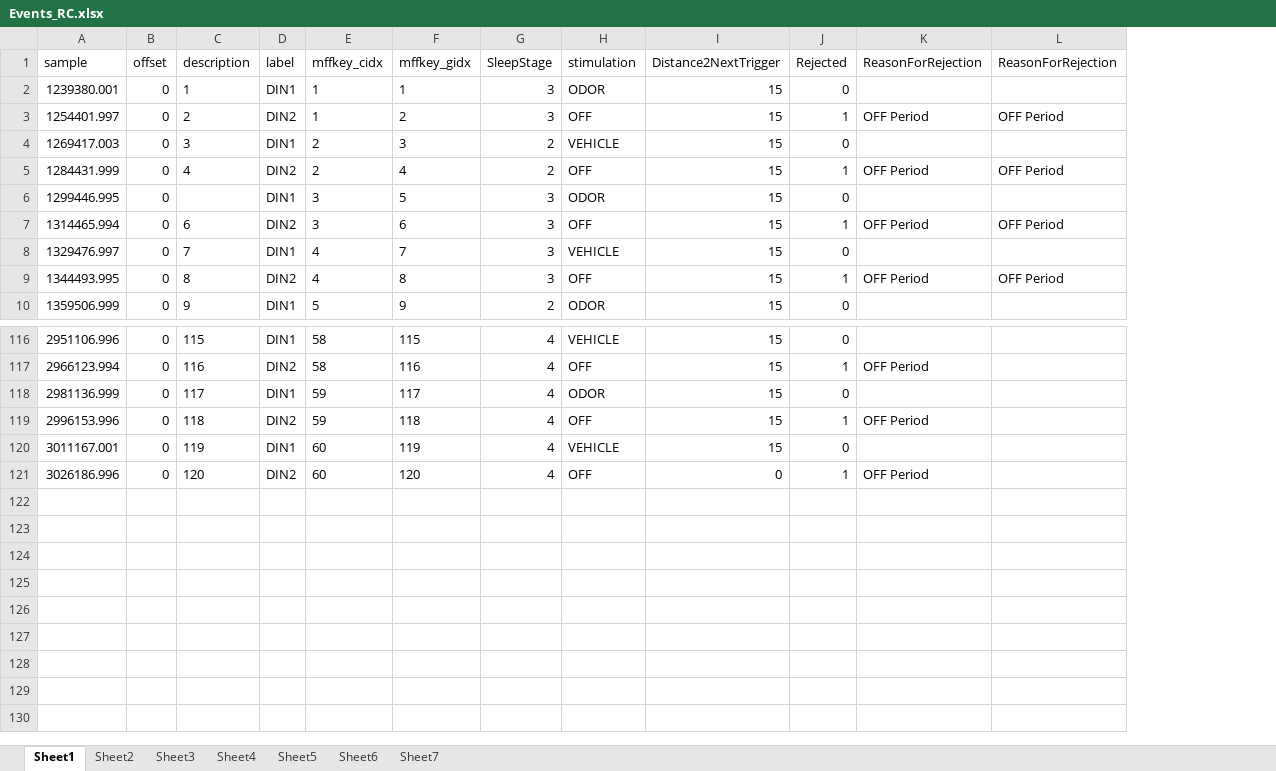
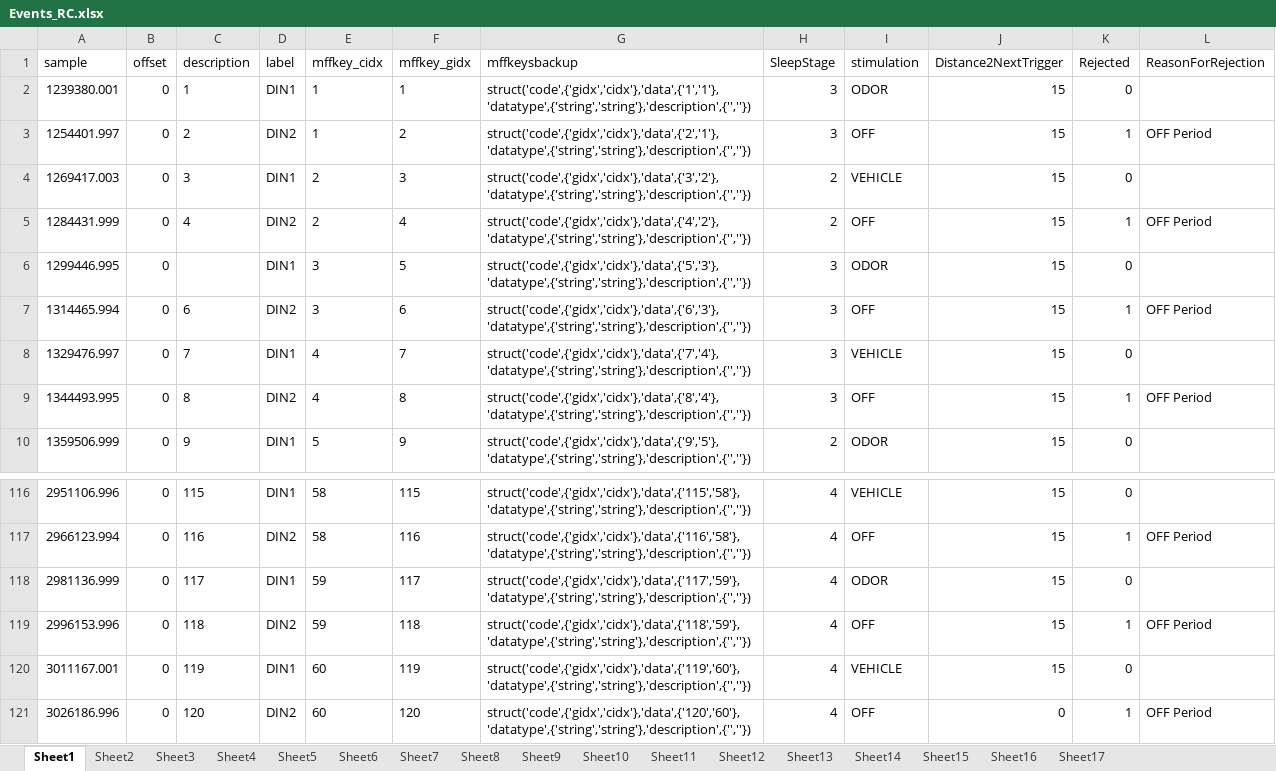
Before and after one commit to jens-k/rc_preproc, an Excel workbook: Events_RC.xlsx, sheet Sheet1, drawn as a sheet; only a part is shown, gaps mark what is left out; values as stored, in another font and other column widths than the file's, no borders; removed rows and columns are numbered as before the commit, all else as after; the diff covers the shown part only; the diff names each change by its address in the sheet, - before the commit and + after, or states it on an @@ line.

```diff
--- a/Events_RC.xlsx (sheet Sheet1)
+++ b/Events_RC.xlsx (sheet Sheet1)
+sheet tab: Sheet8
+sheet tab: Sheet9
+sheet tab: Sheet10
+sheet tab: Sheet11
+sheet tab: Sheet12
+sheet tab: Sheet13
+sheet tab: Sheet14
+sheet tab: Sheet15
+sheet tab: Sheet16
+sheet tab: Sheet17
+column G (mffkeysbackup), rows 2-10: struct('code',{'gidx','cidx'},'data',{'1','1'},'datatype',{'string','string'},'description',{'',''}) | struct('code',{'gidx','cidx'},'data',{'2','1'},'datatype',{'string','string'},'description',{'',''}) | struct('code',{'gidx','cidx'},'data',{'3','2'},'datatype',{'string','string'},'description',{'',''}) | struct('code',{'gidx','cidx'},'data',{'4','2'},'datatype',{'string','string'},'description',{'',''}) | struct('code',{'gidx','cidx'},'data',{'5','3'},'datatype',{'string','string'},'description',{'',''}) | struct('code',{'gidx','cidx'},'data',{'6','3'},'datatype',{'string','string'},'description',{'',''}) | struct('code',{'gidx','cidx'},'data',{'7','4'},'datatype',{'string','string'},'description',{'',''}) | struct('code',{'gidx','cidx'},'data',{'8','4'},'datatype',{'string','string'},'description',{'',''}) | struct('code',{'gidx','cidx'},'data',{'9','5'},'datatype',{'string','string'},'description',{'',''}); rows 116-121: struct('code',{'gidx','cidx'},'data',{'115','58'},'datatype',{'string','string'},'description',{'',''}) | struct('code',{'gidx','cidx'},'data',{'116','58'},'datatype',{'string','string'},'description',{'',''}) | struct('code',{'gidx','cidx'},'data',{'117','59'},'datatype',{'string','string'},'description',{'',''}) | struct('code',{'gidx','cidx'},'data',{'118','59'},'datatype',{'string','string'},'description',{'',''}) | struct('code',{'gidx','cidx'},'data',{'119','60'},'datatype',{'string','string'},'description',{'',''}) | struct('code',{'gidx','cidx'},'data',{'120','60'},'datatype',{'string','string'},'description',{'',''})
-column K (ReasonForRejection), rows 3-9: OFF Period |  | OFF Period |  | OFF Period |  | OFF Period; rows 117-121: OFF Period |  | OFF Period |  | OFF Period
-L117 (ReasonForRejection): (empty)
+L117 (ReasonForRejection): OFF Period
-L119 (ReasonForRejection): (empty)
+L119 (ReasonForRejection): OFF Period
-L121 (ReasonForRejection): (empty)
+L121 (ReasonForRejection): OFF Period
```
Also changed, not shown: 13 edited cells elsewhere in this sheet, sheet Sheet4, sheet Sheet7, sheet Sheet5, Old/Events_RC.xlsx, 2 other files.
